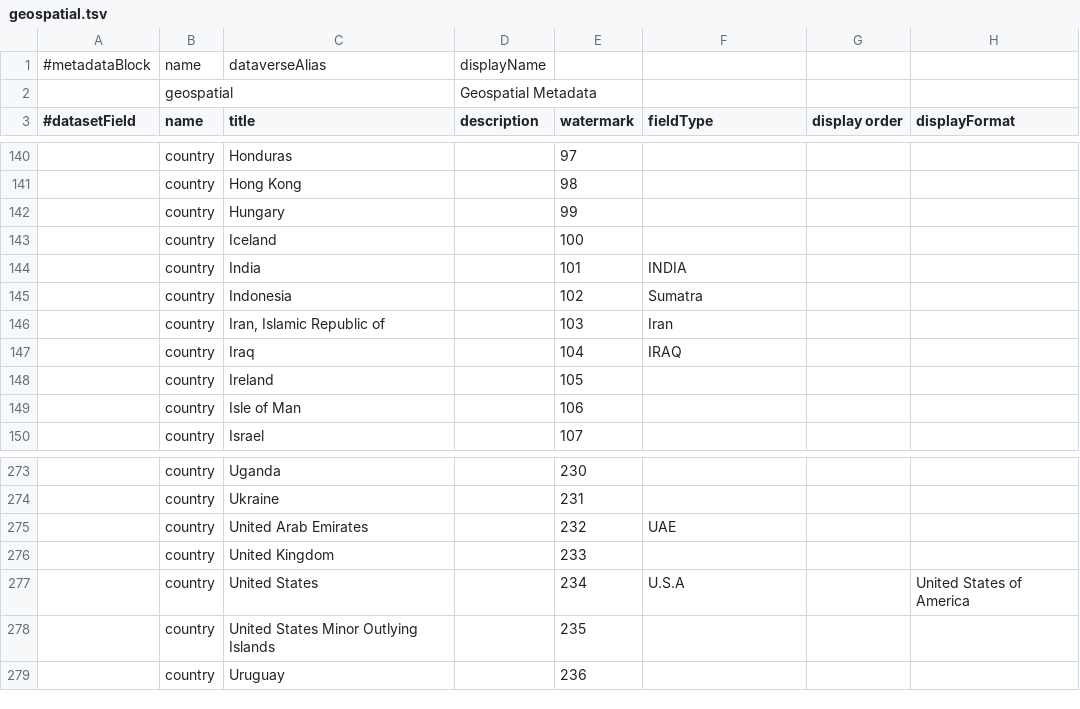
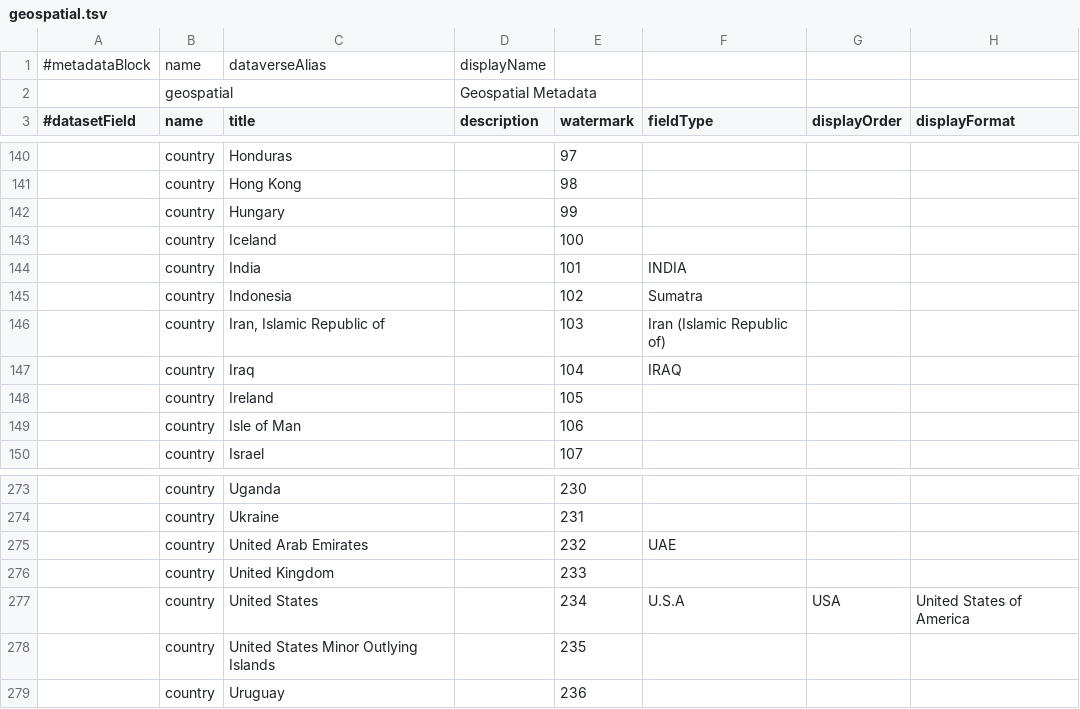
Before and after one commit to IQSS/dataverse, a TSV file: scripts/api/data/metadatablocks/geospatial.tsv, drawn as a sheet; only a part is shown, gaps mark what is left out; the diff covers the shown part only; the diff names each change by its address in the sheet, - before the commit and + after, or states it on an @@ line.

```diff
--- a/scripts/api/data/metadatablocks/geospatial.tsv
+++ b/scripts/api/data/metadatablocks/geospatial.tsv
-G3: display order
+G3: displayOrder
-F146 (fieldType): Iran
+F146 (fieldType): Iran (Islamic Republic of)
-G277 (displayOrder): (empty)
+G277 (displayOrder): USA
```
Also changed, not shown: 46 edited cells elsewhere in this file, 2 other files.
